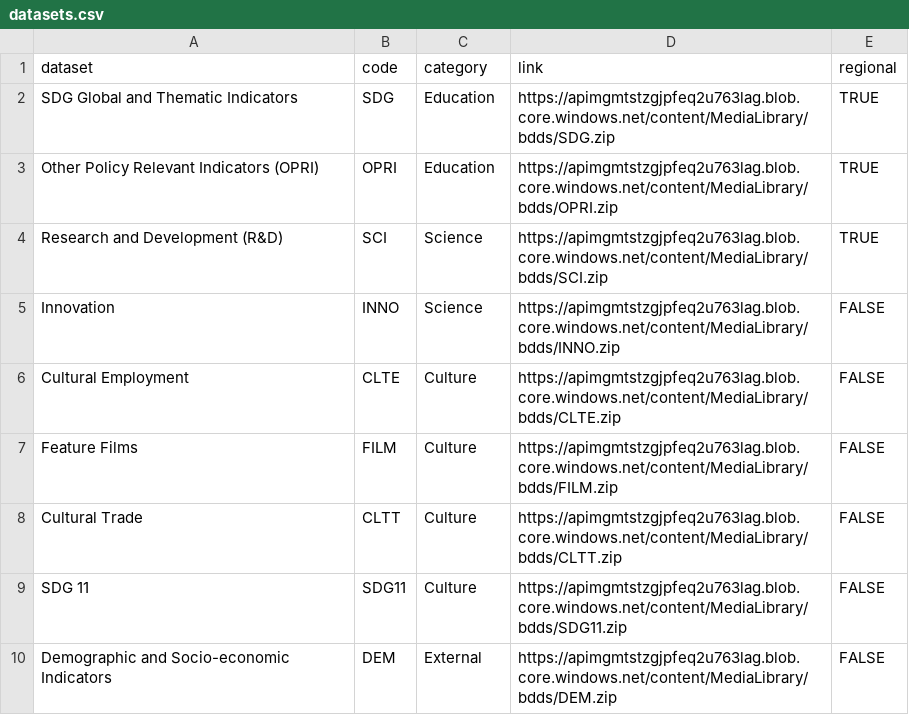
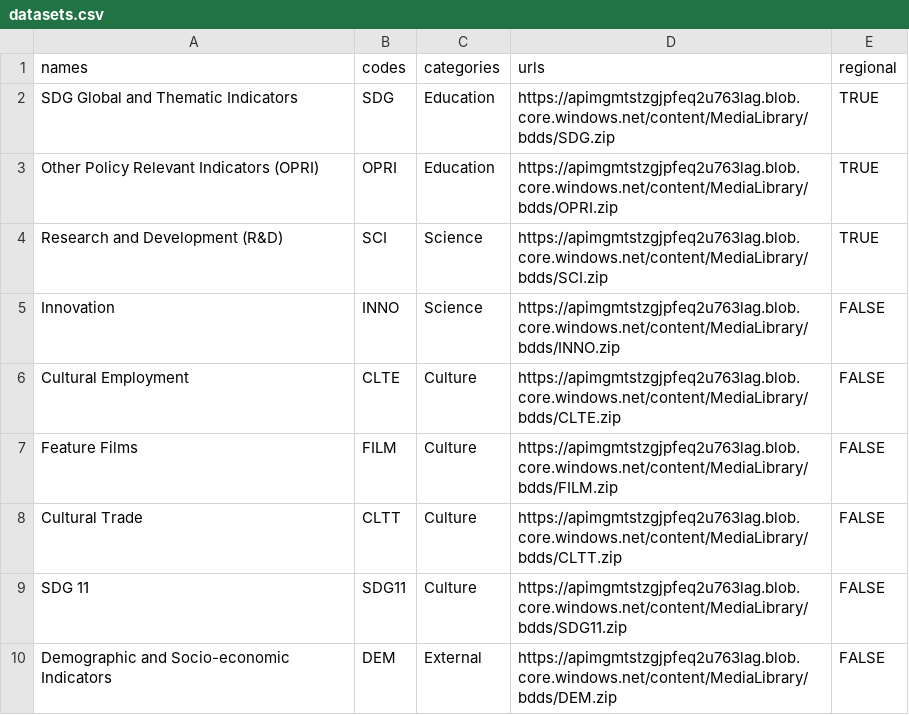
Before and after one commit to lpicci96/unesco_reader, a CSV file: unesco_reader/datasets.csv, drawn as a sheet.

```diff
--- a/unesco_reader/datasets.csv
+++ b/unesco_reader/datasets.csv
@@ -1,2 +1,2 @@
-dataset,code,category,link,regional
+names,codes,categories,urls,regional
 SDG Global and Thematic Indicators,SDG,Education,https://apimgmtstzgjpfeq2u763lag.blob.core.windows.net/content/MediaLibrary/bdds/SDG.zip,TRUE
```
Also changed, not shown: 1 other file.
